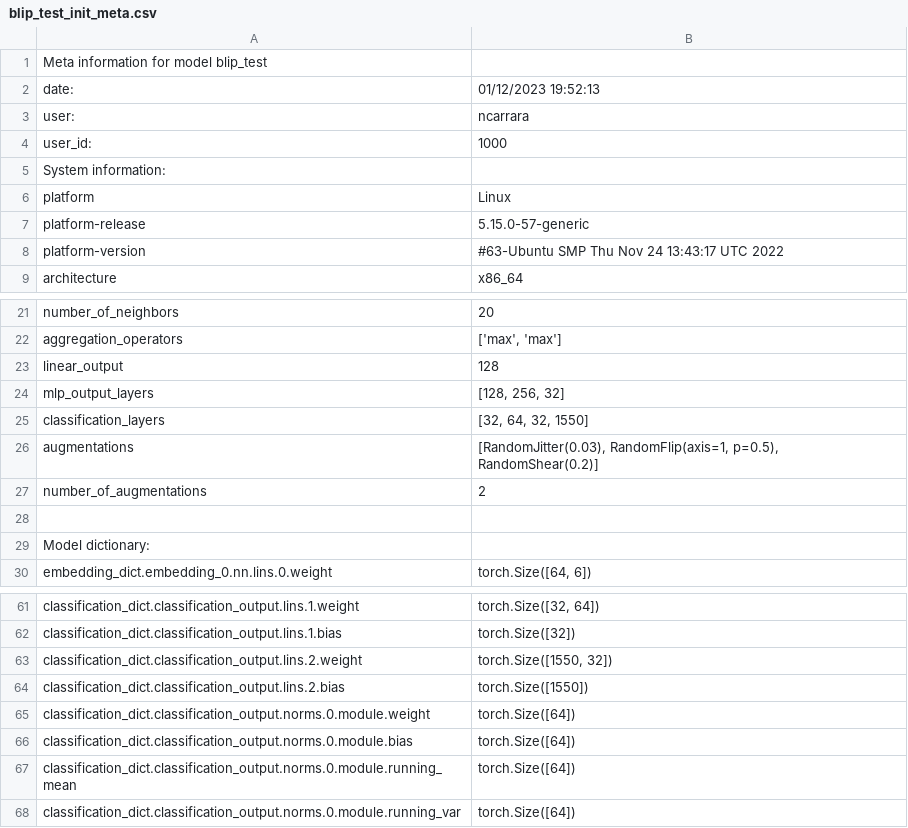
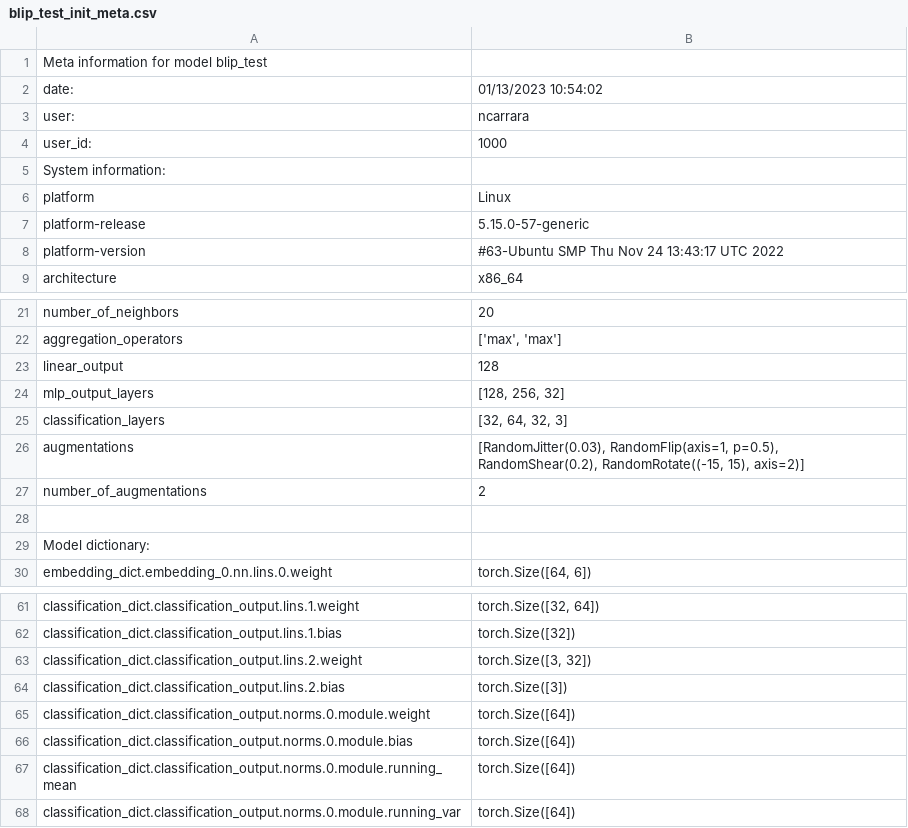
Before and after one commit to Neutron-Calibration-in-DUNE/Blip, a CSV file: examples/models/blip_test/blip_test_init_meta.csv, drawn as a sheet; only a part is shown, gaps mark what is left out.

```diff
--- a/examples/models/blip_test/blip_test_init_meta.csv
+++ b/examples/models/blip_test/blip_test_init_meta.csv
@@ -1,3 +1,3 @@
 Meta information for model blip_test
-date:	01/12/2023 19:52:13
+date:	01/13/2023 10:54:02
 user:	ncarrara
@@ -24,4 +24,4 @@ linear_output	128
 mlp_output_layers	[128, 256, 32]
-classification_layers	[32, 64, 32, 1550]
-augmentations	[RandomJitter(0.03), RandomFlip(axis=1, p=0.5), RandomShear(0.2)]
+classification_layers	[32, 64, 32, 3]
+augmentations	[RandomJitter(0.03), RandomFlip(axis=1, p=0.5), RandomShear(0.2), RandomRotate((-15, 15), axis=2)]
 number_of_augmentations	2
@@ -62,4 +62,4 @@ classification_dict.classification_output.lins.1.weight	torch.Size([32, 64])
 classification_dict.classification_output.lins.1.bias	torch.Size([32])
-classification_dict.classification_output.lins.2.weight	torch.Size([1550, 32])
-classification_dict.classification_output.lins.2.bias	torch.Size([1550])
+classification_dict.classification_output.lins.2.weight	torch.Size([3, 32])
+classification_dict.classification_output.lins.2.bias	torch.Size([3])
 classification_dict.classification_output.norms.0.module.weight	torch.Size([64])
```
Also changed, not shown: examples/models/blip_test/blip_test_trained_meta.csv, 35 other files.
